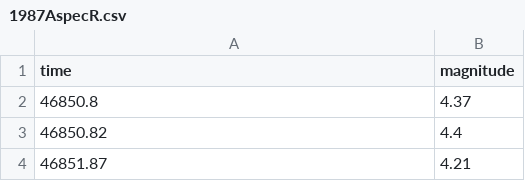
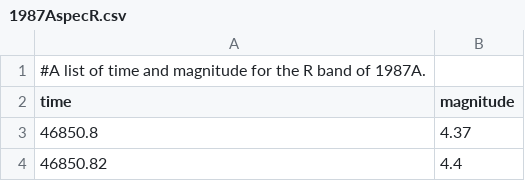
Before and after one commit to hypatiameraviglia/ICPAnalysisVisualization, a CSV file: 1987AspecR.csv, drawn as a sheet; only a part is shown; the shorter side is filled out with more unchanged rows; the diff names each change by its address in the sheet, - before the commit and + after, or states it on an @@ line.

```diff
--- a/1987AspecR.csv
+++ b/1987AspecR.csv
+row 1: #A list of time and magnitude for the R band of 1987A.
```
Also changed, not shown: 1987AlinearU.csv, 1987AspecB.csv, 22 other files.
